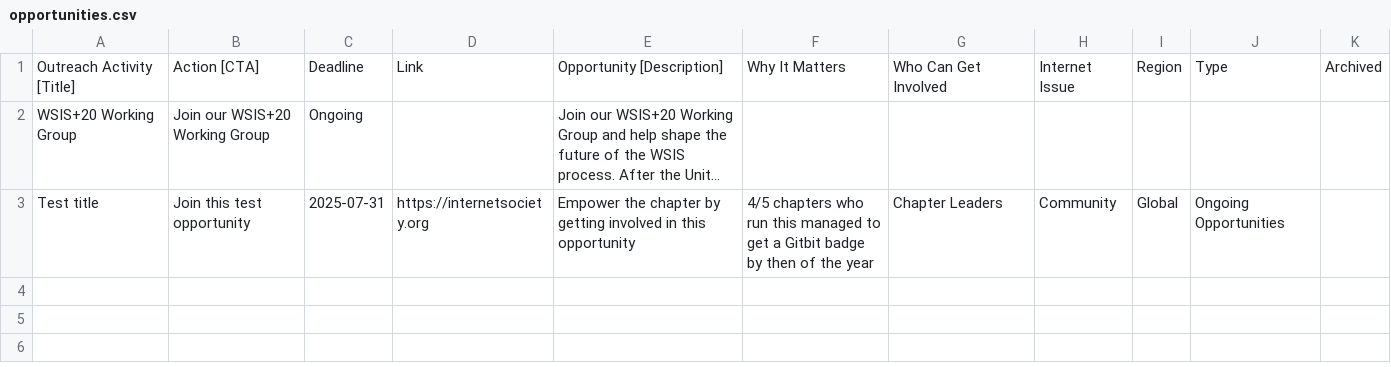
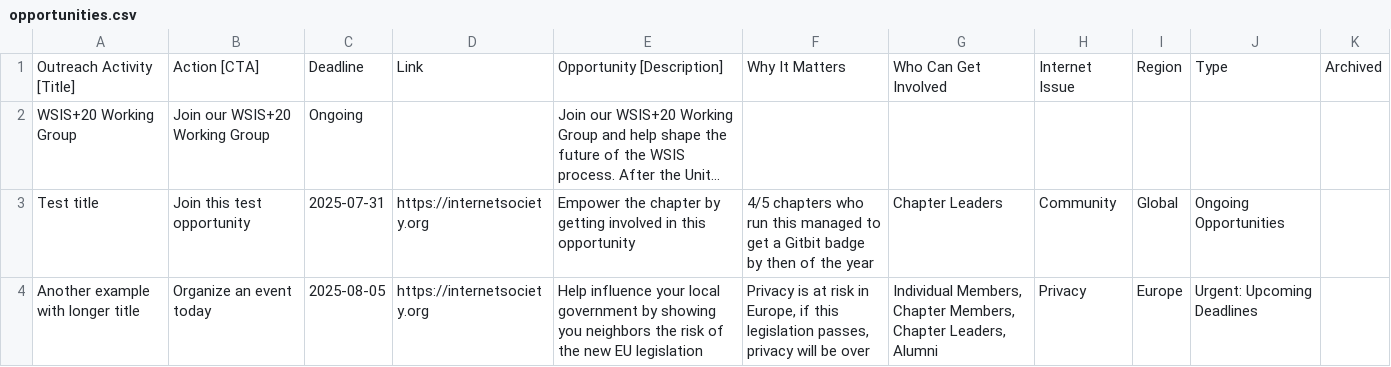
Before and after one commit to InternetSociety/community-opportunities, a CSV file: data/opportunities.csv, drawn as a sheet; long unchanged cells end in …; the diff names each change by its address in the sheet, - before the commit and + after, or states it on an @@ line.

```diff
--- a/data/opportunities.csv
+++ b/data/opportunities.csv
+row 4: Another example with longer title | Organize an event today | 2025-08-05 | https://internetsociety.org | Help influence your local government by showing you neighbors the risk of the new EU legislation | Privacy is at risk in Europe, if this legislation passes, privacy will be over | Individual Members, Chapter Members, Chapter Leaders, Alumni | Privacy | Europe | Urgent: Upcoming Deadlines
```
Also changed, not shown: 1 other file.
